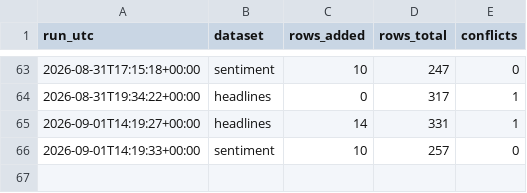
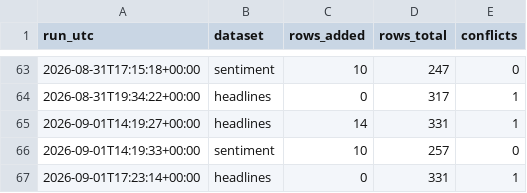
Before and after one commit to Aabaran7/nepse-forecast, a CSV file: data-mirror/news/_manifest.csv, drawn as a sheet; only a part is shown, gaps mark what is left out.

```diff
--- a/data-mirror/news/_manifest.csv
+++ b/data-mirror/news/_manifest.csv
@@ -66 +66,2 @@ run_utc,dataset,rows_added,rows_total,conflicts
 2026-09-01T14:19:33+00:00,sentiment,10,257,0
+2026-09-01T17:23:14+00:00,headlines,0,331,1
```
Also changed, not shown: data-mirror/archive/_manifest.csv, data-mirror/news/sentiment.csv, 2 other files.
